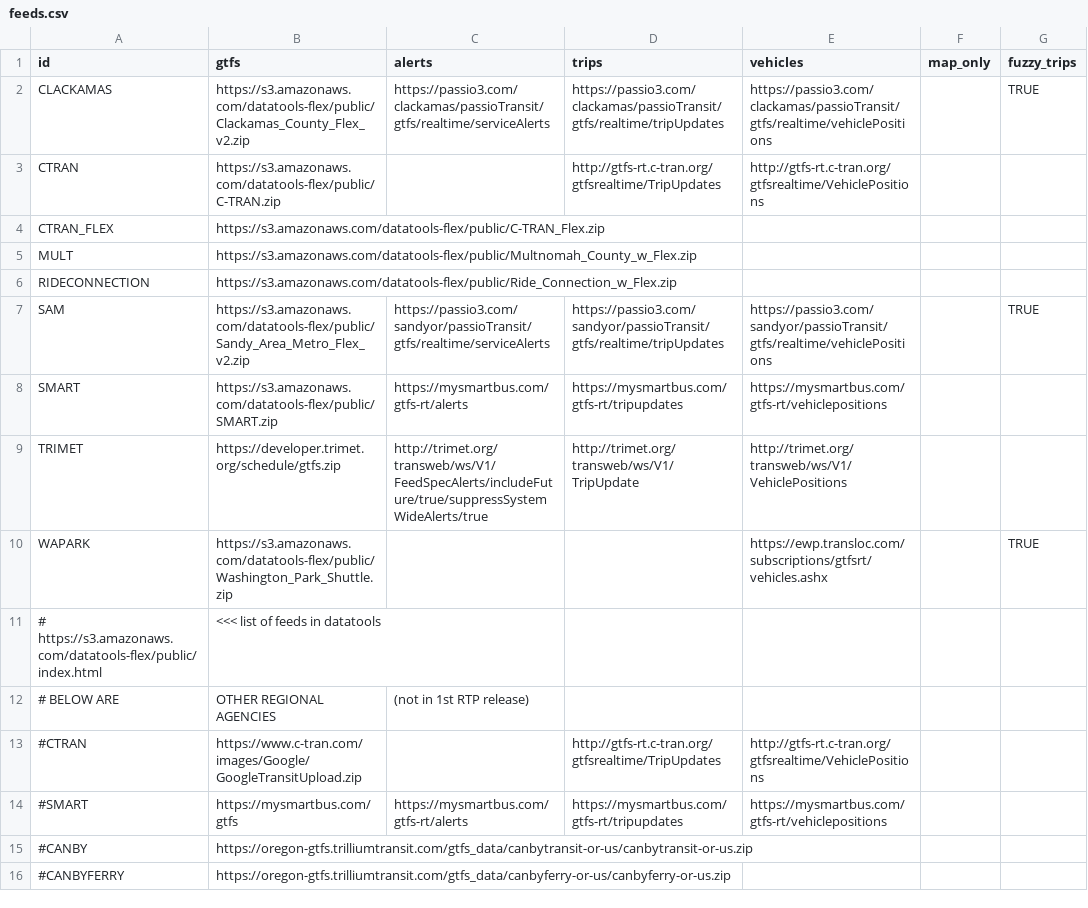
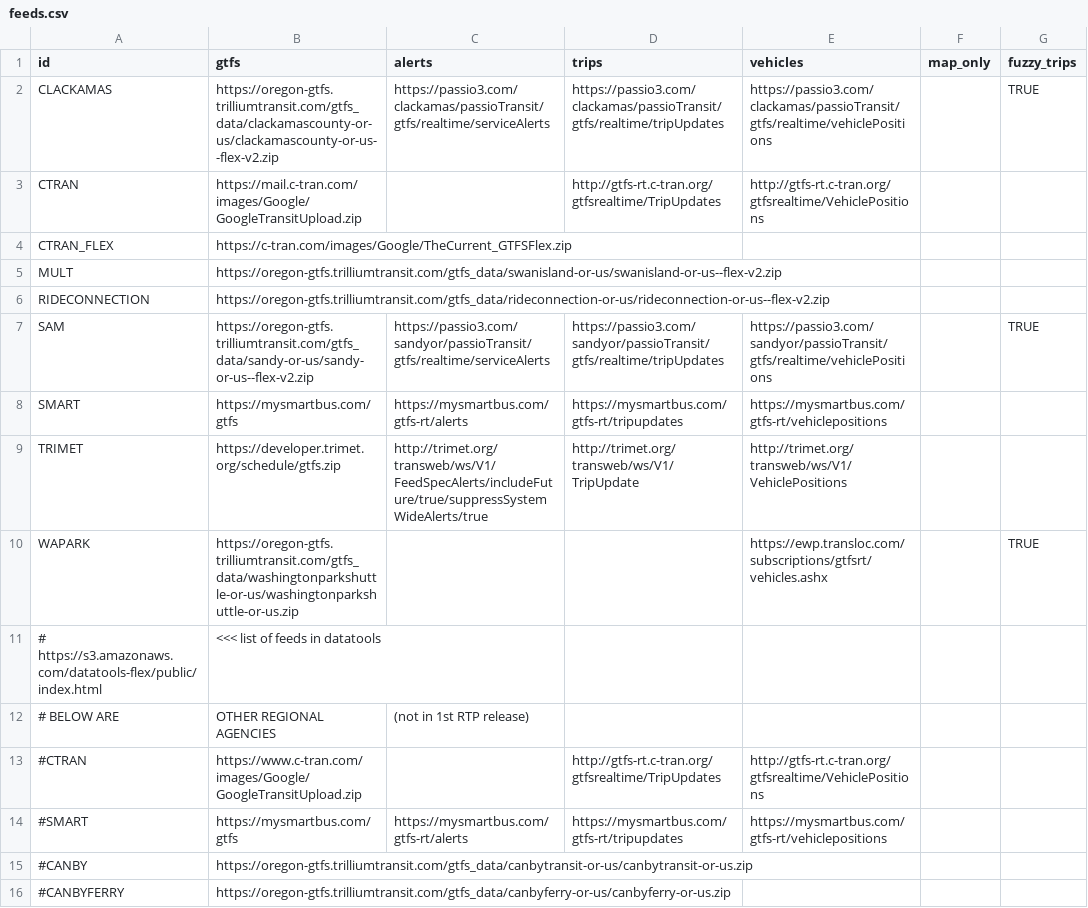
Before and after one commit to OpenTransitTools/convert, a CSV file: ott/convert/csv2json/data/feeds.csv, drawn as a sheet; only a part is shown.

Commit message:
Update feeds.csv
Changing regional partner GTFS schedule source from DataTools/S3 Bucket to direct producer source.

```diff
--- a/ott/convert/csv2json/data/feeds.csv
+++ b/ott/convert/csv2json/data/feeds.csv
@@ -1,11 +1,11 @@
 id,gtfs,alerts,trips,vehicles,map_only,fuzzy_trips
-CLACKAMAS,https://s3.amazonaws.com/datatools-flex/public/Clackamas_County_Flex_v2.zip,https://passio3.com/clackamas/passioTransit/gtfs/realtime/serviceAlerts,https://passio3.com/clackamas/passioTransit/gtfs/realtime/tripUpdates,https://passio3.com/clackamas/passioTransit/gtfs/realtime/vehiclePositions,,TRUE
-CTRAN,https://s3.amazonaws.com/datatools-flex/public/C-TRAN.zip,,http://gtfs-rt.c-tran.org/gtfsrealtime/TripUpdates,http://gtfs-rt.c-tran.org/gtfsrealtime/VehiclePositions,,
-CTRAN_FLEX,https://s3.amazonaws.com/datatools-flex/public/C-TRAN_Flex.zip,,,,,
-MULT,https://s3.amazonaws.com/datatools-flex/public/Multnomah_County_w_Flex.zip,,,,,
-RIDECONNECTION,https://s3.amazonaws.com/datatools-flex/public/Ride_Connection_w_Flex.zip,,,,,
-SAM,https://s3.amazonaws.com/datatools-flex/public/Sandy_Area_Metro_Flex_v2.zip,https://passio3.com/sandyor/passioTransit/gtfs/realtime/serviceAlerts,https://passio3.com/sandyor/passioTransit/gtfs/realtime/tripUpdates,https://passio3.com/sandyor/passioTransit/gtfs/realtime/vehiclePositions,,TRUE
-SMART,https://s3.amazonaws.com/datatools-flex/public/SMART.zip,https://mysmartbus.com/gtfs-rt/alerts,https://mysmartbus.com/gtfs-rt/tripupdates,https://mysmartbus.com/gtfs-rt/vehiclepositions,,
+CLACKAMAS,https://oregon-gtfs.trilliumtransit.com/gtfs_data/clackamascounty-or-us/clackamascounty-or-us--flex-v2.zip,https://passio3.com/clackamas/passioTransit/gtfs/realtime/serviceAlerts,https://passio3.com/clackamas/passioTransit/gtfs/realtime/tripUpdates,https://passio3.com/clackamas/passioTransit/gtfs/realtime/vehiclePositions,,TRUE
+CTRAN,https://mail.c-tran.com/images/Google/GoogleTransitUpload.zip,,http://gtfs-rt.c-tran.org/gtfsrealtime/TripUpdates,http://gtfs-rt.c-tran.org/gtfsrealtime/VehiclePositions,,
+CTRAN_FLEX,https://c-tran.com/images/Google/TheCurrent_GTFSFlex.zip,,,,,
+MULT,https://oregon-gtfs.trilliumtransit.com/gtfs_data/swanisland-or-us/swanisland-or-us--flex-v2.zip,,,,,
+RIDECONNECTION,https://oregon-gtfs.trilliumtransit.com/gtfs_data/rideconnection-or-us/rideconnection-or-us--flex-v2.zip,,,,,
+SAM,https://oregon-gtfs.trilliumtransit.com/gtfs_data/sandy-or-us/sandy-or-us--flex-v2.zip,https://passio3.com/sandyor/passioTransit/gtfs/realtime/serviceAlerts,https://passio3.com/sandyor/passioTransit/gtfs/realtime/tripUpdates,https://passio3.com/sandyor/passioTransit/gtfs/realtime/vehiclePositions,,TRUE
+SMART,https://mysmartbus.com/gtfs,https://mysmartbus.com/gtfs-rt/alerts,https://mysmartbus.com/gtfs-rt/tripupdates,https://mysmartbus.com/gtfs-rt/vehiclepositions,,
 TRIMET,https://developer.trimet.org/schedule/gtfs.zip,http://trimet.org/transweb/ws/V1/FeedSpecAlerts/includeFuture/true/suppressSystemWideAlerts/true,http://trimet.org/transweb/ws/V1/TripUpdate,http://trimet.org/transweb/ws/V1/VehiclePositions,,
-WAPARK,https://s3.amazonaws.com/datatools-flex/public/Washington_Park_Shuttle.zip,,,https://ewp.transloc.com/subscriptions/gtfsrt/vehicles.ashx,,TRUE
+WAPARK,https://oregon-gtfs.trilliumtransit.com/gtfs_data/washingtonparkshuttle-or-us/washingtonparkshuttle-or-us.zip,,,https://ewp.transloc.com/subscriptions/gtfsrt/vehicles.ashx,,TRUE
 # https://s3.amazonaws.com/datatools-flex/public/index.html, <<< list of feeds in datatools,,,,,
```
